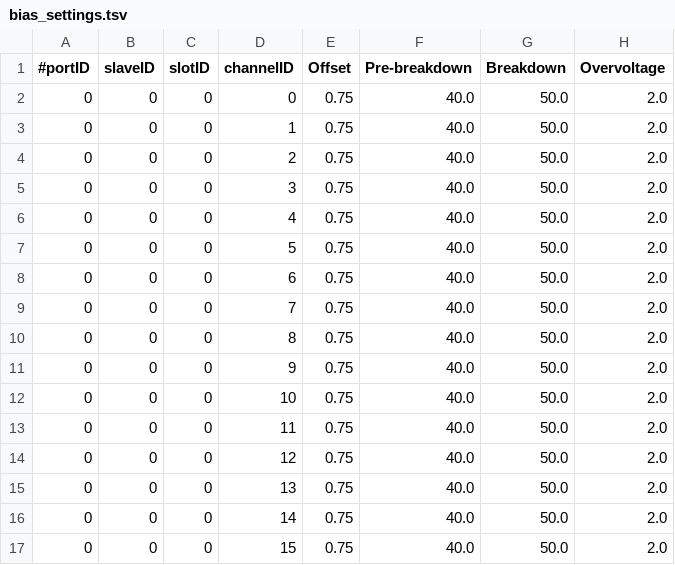
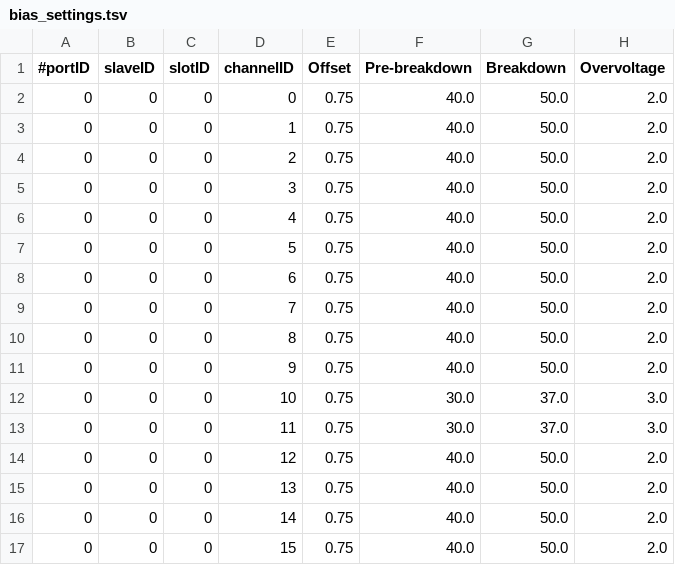
Before and after one commit to darento/acquire_petsys, a TSV file: test_data/FEM128/bias_settings.tsv, drawn as a sheet.

```diff
--- a/test_data/FEM128/bias_settings.tsv
+++ b/test_data/FEM128/bias_settings.tsv
@@ -11,4 +11,4 @@
 0	0	0	9	0.75	40.0	50.0	2.0
-0	0	0	10	0.75	40.0	50.0	2.0
-0	0	0	11	0.75	40.0	50.0	2.0
+0	0	0	10	0.75	30.0	37.0	3.0
+0	0	0	11	0.75	30.0	37.0	3.0
 0	0	0	12	0.75	40.0	50.0	2.0
```
Also changed, not shown: test_data/FEM128/bias_settings_backup.tsv, test_data/FEM128/disc_settings.tsv, 4 other files.
